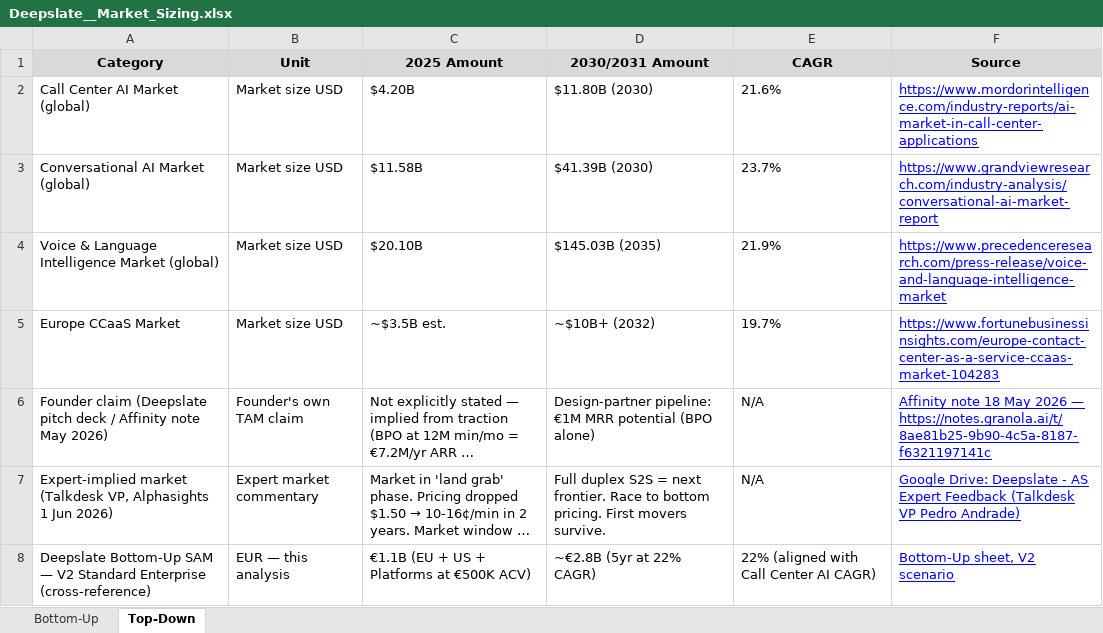
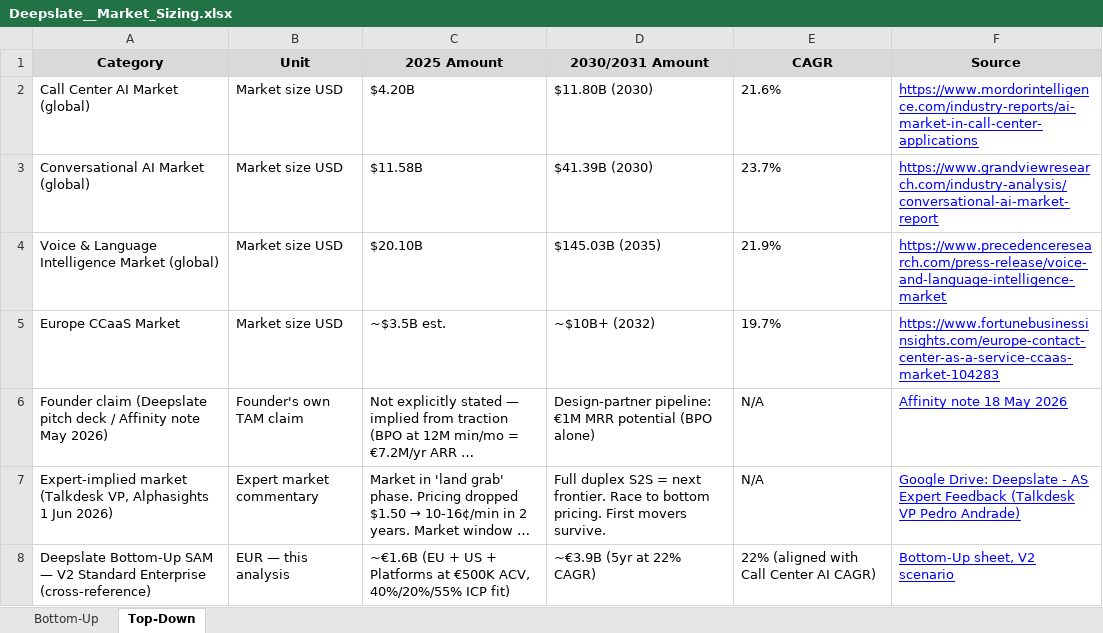
Before and after one commit to jow-98/DD-Skills, an Excel workbook: Deepslate__Market_Sizing.xlsx, sheet Top-Down, drawn as a sheet; long unchanged cells end in …; values as stored, in another font and other column widths than the file's, no borders; the diff names each change by its address in the sheet, - before the commit and + after, or states it on an @@ line.

```diff
--- a/Deepslate__Market_Sizing.xlsx (sheet Top-Down)
+++ b/Deepslate__Market_Sizing.xlsx (sheet Top-Down)
-F6 (Source): …May 2026 — https://notes.granola.ai/t/8ae81b25-9b90-4c5a-8187-f6321197141c
+F6 (Source): …May 2026
-C8 (2025 Amount): €1.1B (EU + US + Platforms at €500K ACV)
+C8 (2025 Amount): ~€1.6B (EU + US + Platforms at €500K ACV, 40%/20%/55% ICP fit)
-D8 (2030/2031 Amount): ~€2.8B (5yr at 22% CAGR)
+D8 (2030/2031 Amount): ~€3.9B (5yr at 22% CAGR)
```
Also changed, not shown: sheet Bottom-Up, 1 other file.
